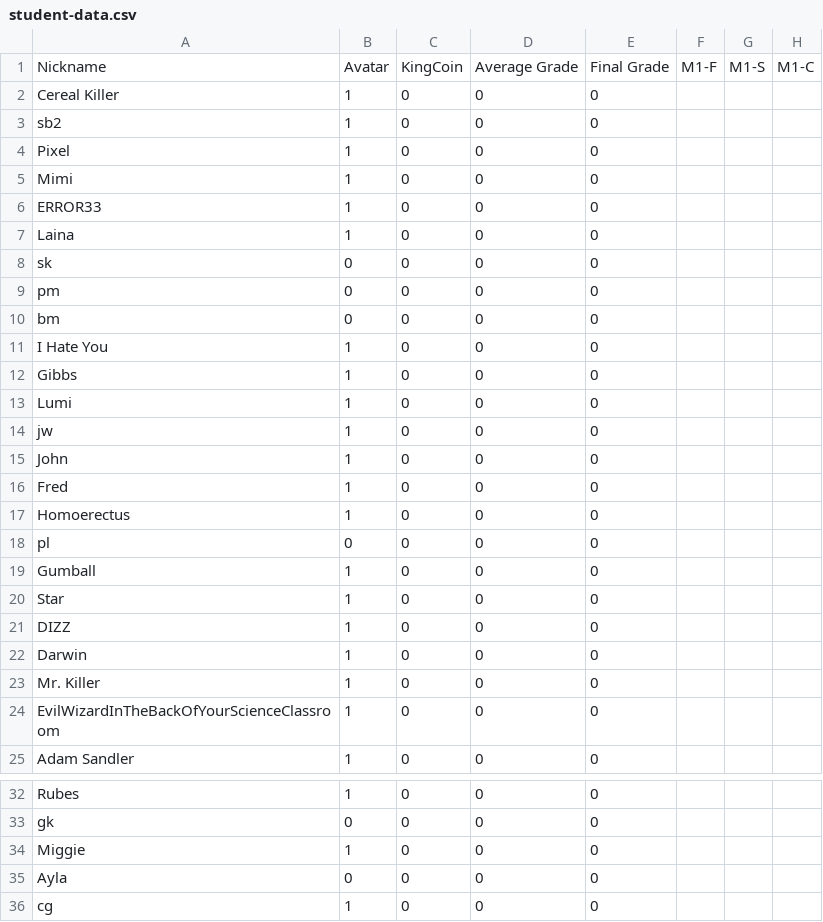
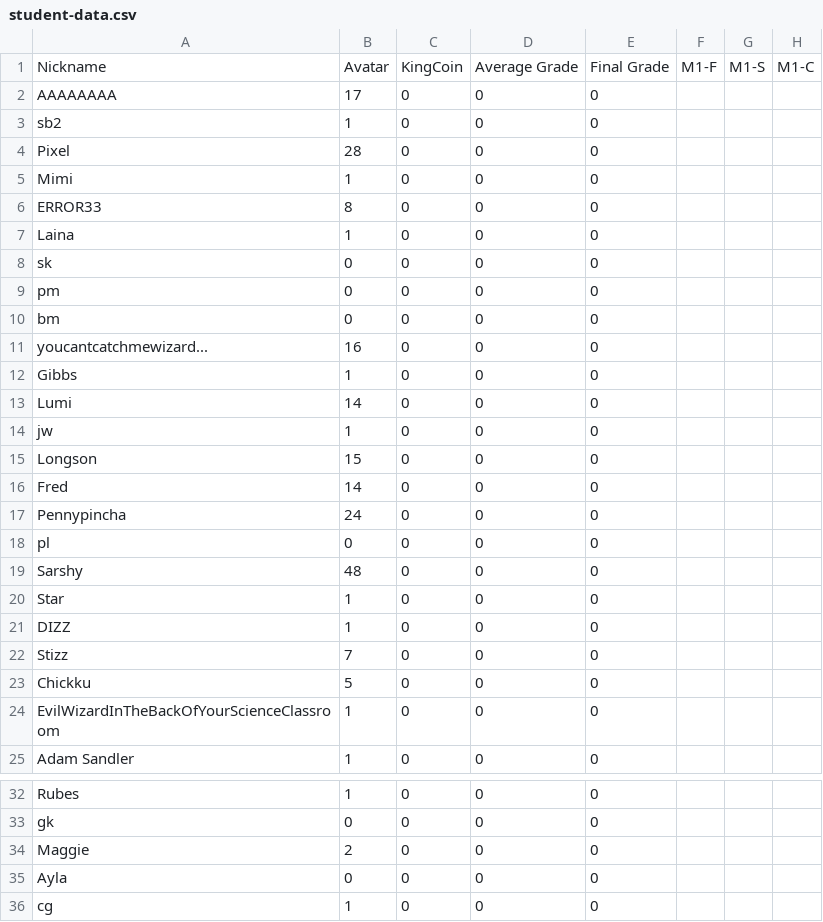
Before and after one commit to multixrulz/mr, a CSV file: 910b-sci/materials/status/student-data.csv, drawn as a sheet; only a part is shown, gaps mark what is left out; the diff names each change by its address in the sheet, - before the commit and + after, or states it on an @@ line.

```diff
--- a/910b-sci/materials/status/student-data.csv
+++ b/910b-sci/materials/status/student-data.csv
-A2: Cereal Killer
+A2: AAAAAAAA
-B2: 1
+B2: 17
-B4: 1
+B4: 28
-B6: 1
+B6: 8
-A11: I Hate You
+A11: youcantcatchmewizard...
-B11: 1
+B11: 16
-B13: 1
+B13: 14
-A15: John
+A15: Longson
-B15: 1
+B15: 15
-B16: 1
+B16: 14
-A17: Homoerectus
+A17: Pennypincha
-B17: 1
+B17: 24
-A19: Gumball
+A19: Sarshy
-B19: 1
+B19: 48
-A22: Darwin
+A22: Stizz
-B22: 1
+B22: 7
-A23: Mr. Killer
+A23: Chickku
-B23: 1
+B23: 5
-A34: Miggie
+A34: Maggie
-B34: 1
+B34: 2
```
Also changed, not shown: 1 other file.
